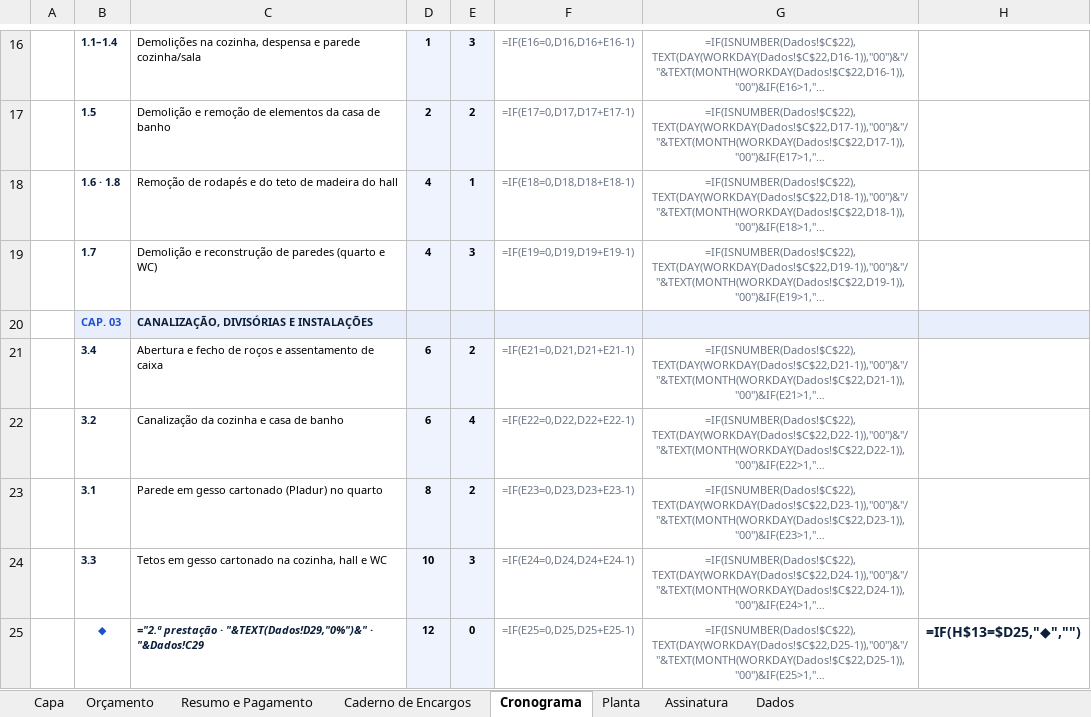
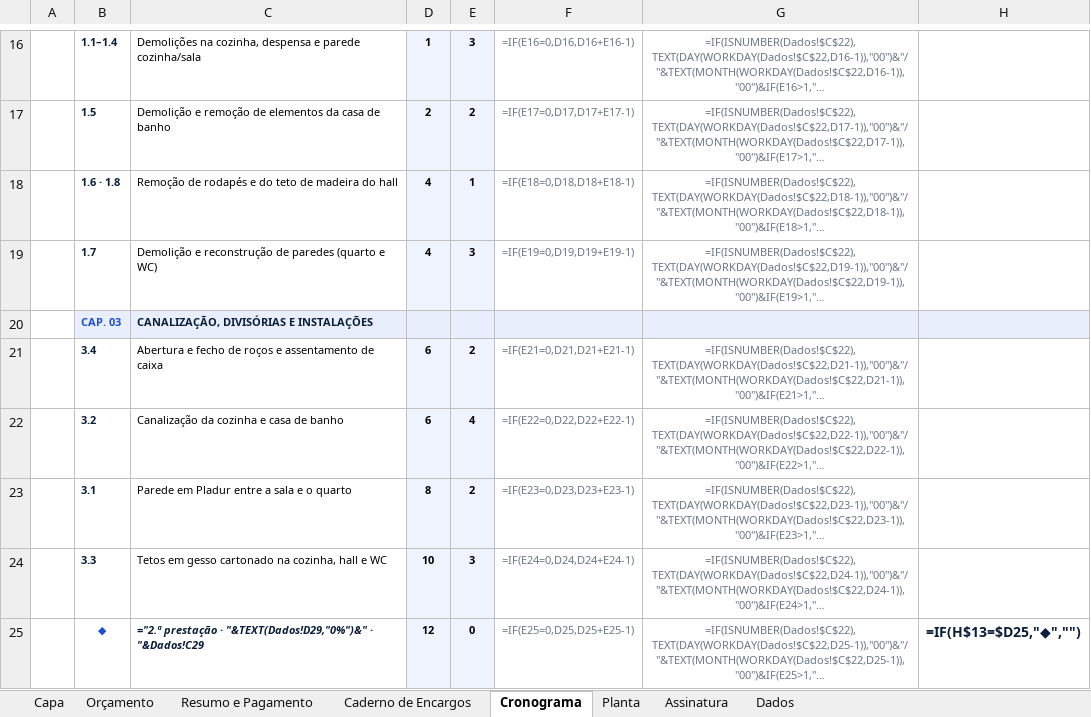
Before and after one commit to rubensborges056-dev/rubens, an Excel workbook: Orcamento_Premium_Catia_Silva.xlsx, sheet Cronograma, drawn as a sheet; only a part is shown, gaps mark what is left out; long unchanged cells end in …; values as stored, in another font and other column widths than the file's, no borders; formulas without a stored value are shown as written; charts and pictures and conditional formats not drawn; the diff names each change by its address in the sheet, - before the commit and + after, or states it on an @@ line.

```diff
--- a/Orcamento_Premium_Catia_Silva.xlsx (sheet Cronograma)
+++ b/Orcamento_Premium_Catia_Silva.xlsx (sheet Cronograma)
-C23: Parede em gesso cartonado (Pladur) no quarto
+C23: Parede em Pladur entre a sala e o quarto
```
Also changed, not shown: sheet Orçamento, sheet Caderno de Encargos, 2 other files.
